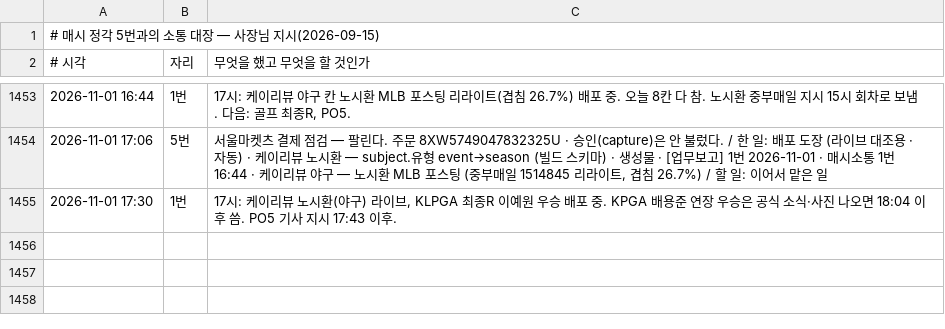
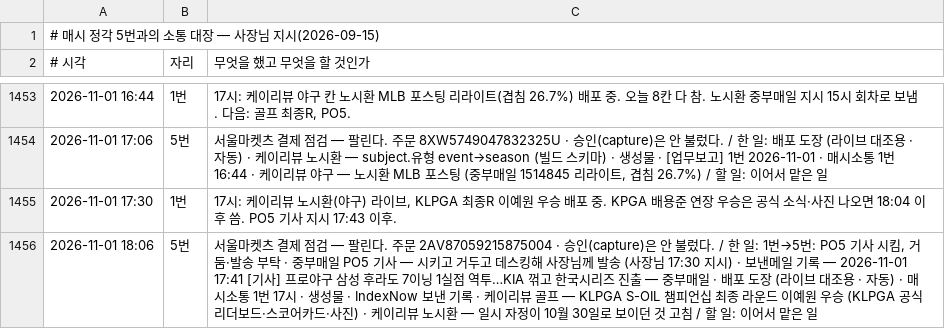
Before and after one commit to parkintaek2-gif/parkintaek2-gif.github.io, a TSV file: docs/매시소통.tsv, drawn as a sheet; only a part is shown, gaps mark what is left out.

```diff
--- a/docs/매시소통.tsv
+++ b/docs/매시소통.tsv
@@ -1455 +1455,2 @@
 2026-11-01 17:30	1번	17시: 케이리뷰 노시환(야구) 라이브, KLPGA 최종R 이예원 우승 배포 중. KPGA 배용준 연장 우승은 공식 소식·사진 나오면 18:04 이후 씀. PO5 기사 지시 17:43 이후.
+2026-11-01 18:06	5번	서울마켓츠 결제 점검 — 팔린다. 주문 2AV87059215875004 · 승인(capture)은 안 불렀다. / 한 일: 1번→5번: PO5 기사 시킴, 거둠·발송 부탁 · 중부매일 PO5 기사 — 시키고 거두고 데스킹해 사장님께 발송 (사장님 17:30 지시) · 보낸메일 기록 — 2026-11-01 17:41 [기사] 프로야구 삼성 후라도 7이닝 1실점 역투…KIA 꺾고 한국시리즈 진출 — 중부매일 · 배포 도장 (라이브 대조용 · 자동) · 매시소통 1번 17시 · 생성물 · IndexNow 보낸 기록 · 케이리뷰 골프 — KLPGA S-OIL 챔피언십 최종 라운드 이예원 우승 (KLPGA 공식 리더보드·스코어카드·사진) · 케이리뷰 노시환 — 일시 자정이 10월 30일로 보이던 것 고침 / 할 일: 이어서 맡은 일
```
Also changed, not shown: docs/indexnow-보낸기록-주소.tsv, docs/indexnow-보낸기록.tsv, 21 other files.
